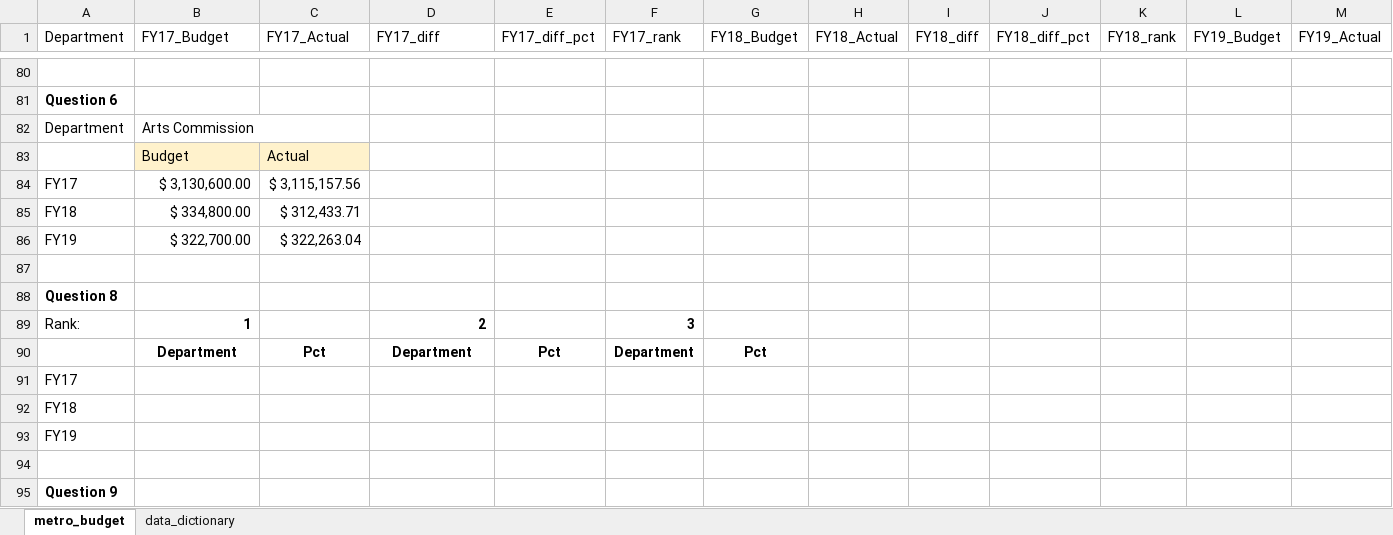
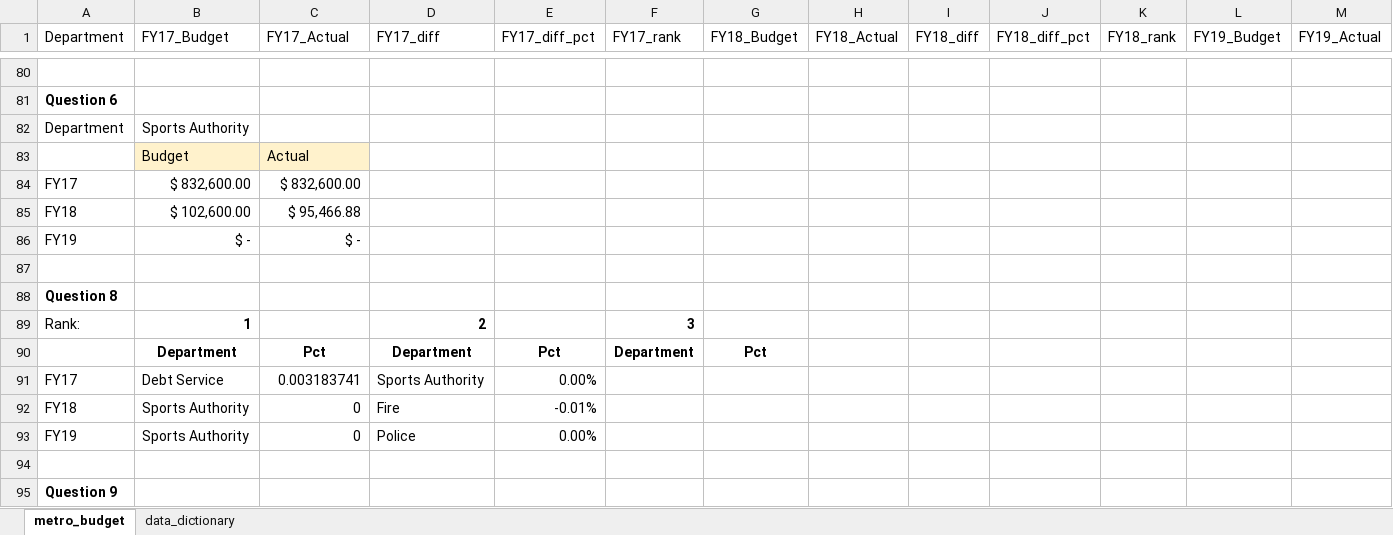
Before and after one commit to NSS-Data-Analytics-Cohort-14/lookups-da14-bergen-christensen, an Excel workbook: metro_budget_exercise.xlsx, sheet metro_budget, drawn as a sheet; only a part is shown, gaps mark what is left out; values as stored, in another font and other column widths than the file's, no borders; removed rows and columns are numbered as before the commit, all else as after; rows hold the shown columns only; the diff names each change by its address in the sheet, - before the commit and + after, or states it on an @@ line.

Commit message:
Question 8

```diff
--- a/metro_budget_exercise.xlsx (sheet metro_budget)
+++ b/metro_budget_exercise.xlsx (sheet metro_budget)
-B82 (FY17_Budget): Arts Commission
+B82 (FY17_Budget): Sports Authority
-B84 (FY17_Budget): $ 3,130,600.00
+B84 (FY17_Budget): $ 832,600.00
-C84 (FY17_Actual): $ 3,115,157.56
+C84 (FY17_Actual): $ 832,600.00
-B85 (FY17_Budget): $ 334,800.00
+B85 (FY17_Budget): $ 102,600.00
-C85 (FY17_Actual): $ 312,433.71
+C85 (FY17_Actual): $ 95,466.88
-B86 (FY17_Budget): $ 322,700.00
+B86 (FY17_Budget): $ -
-C86 (FY17_Actual): $ 322,263.04
+C86 (FY17_Actual): $ -
-row 91: FY17
-row 92: FY18
-row 93: FY19
+row 91: FY17 | Debt Service | 0.003183741 | Sports Authority | 0.00%
+row 92: FY18 | Sports Authority | 0 | Fire | -0.01%
+row 93: FY19 | Sports Authority | 0 | Police | 0.00%
```
